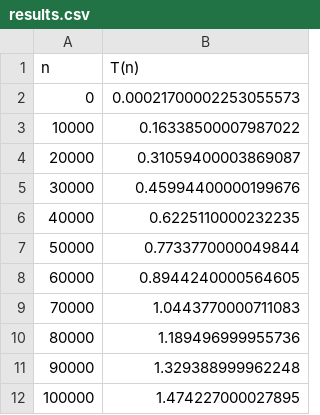
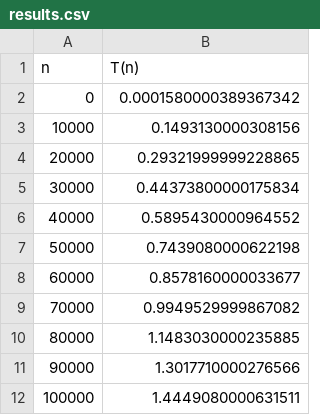
Before and after one commit to kaiosilveira/hacker-rank-challenges, a CSV file: birthday-cake-candles/results.csv, drawn as a sheet.

Commit message:
birthday-cake-candles: update benchmark.rb to use count_max_items from the new module location

```diff
--- a/birthday-cake-candles/results.csv
+++ b/birthday-cake-candles/results.csv
@@ -1,12 +1,12 @@
 n,T(n)
-0,0.00021700002253055573
-10000,0.16338500007987022
-20000,0.31059400003869087
-30000,0.45994400000199676
-40000,0.6225110000232235
-50000,0.7733770000049844
-60000,0.8944240000564605
-70000,1.0443770000711083
-80000,1.189496999955736
-90000,1.329388999962248
-100000,1.474227000027895
+0,0.0001580000389367342
+10000,0.1493130000308156
+20000,0.29321999999228865
+30000,0.44373800000175834
+40000,0.5895430000964552
+50000,0.7439080000622198
+60000,0.8578160000033677
+70000,0.9949529999867082
+80000,1.1483030000235885
+90000,1.3017710000276566
+100000,1.4449080000631511
```
Also changed, not shown: 1 other file.
